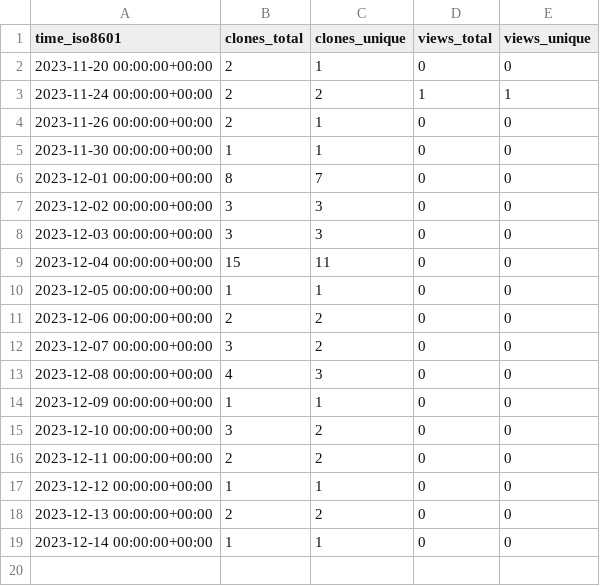
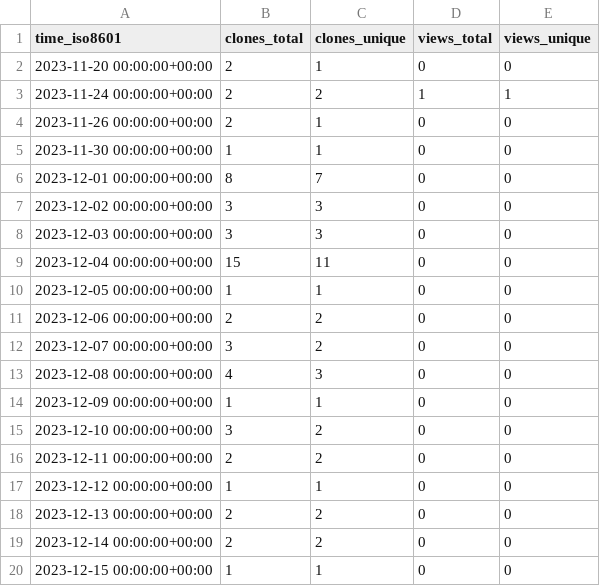
Before and after one commit to stablecaps/terraform_and_serverless_demo, a CSV file: stablecaps/terraform_and_serverless_demo/ghrs-data/views_clones_aggregate.csv, drawn as a sheet.

```diff
--- a/stablecaps/terraform_and_serverless_demo/ghrs-data/views_clones_aggregate.csv
+++ b/stablecaps/terraform_and_serverless_demo/ghrs-data/views_clones_aggregate.csv
@@ -18,2 +18,3 @@ time_iso8601,clones_total,clones_unique,views_total,views_unique
 2023-12-13 00:00:00+00:00,2,2,0,0
-2023-12-14 00:00:00+00:00,1,1,0,0
+2023-12-14 00:00:00+00:00,2,2,0,0
+2023-12-15 00:00:00+00:00,1,1,0,0
```
Also changed, not shown: 1 other file.
